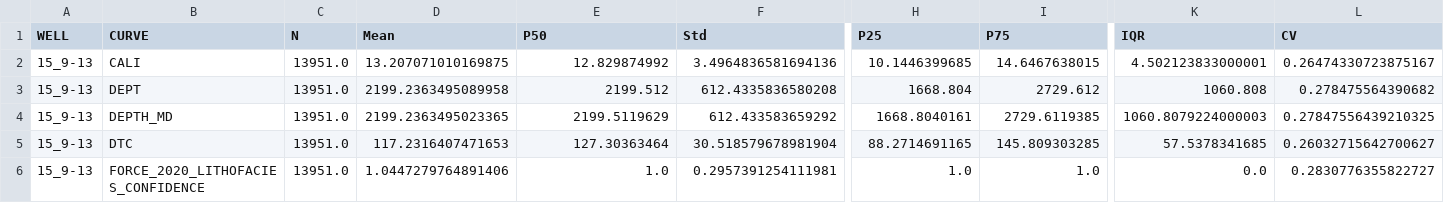
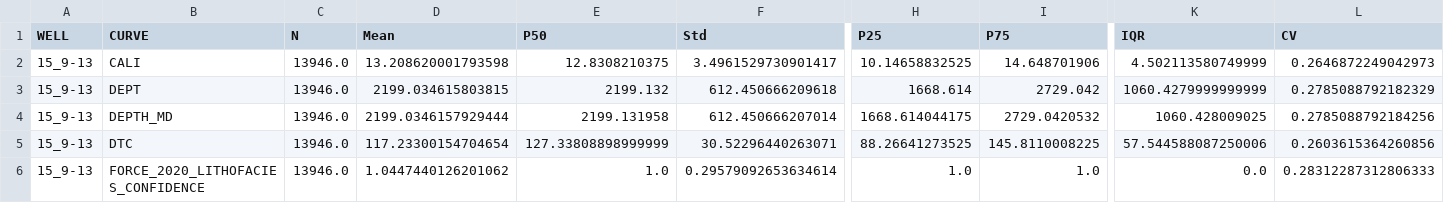
Before and after one commit to abimael1013/SERVICIO_SOCIAL_AGH2026, a CSV file: geospatail_methods/deterministic/nearest/output_master/pairplots/stats_15_9-13.csv, drawn as a sheet; only a part is shown, gaps mark what is left out; the diff covers the shown part only; the diff names each change by its address in the sheet, - before the commit and + after, or states it on an @@ line.

```diff
--- a/geospatail_methods/deterministic/nearest/output_master/pairplots/stats_15_9-13.csv
+++ b/geospatail_methods/deterministic/nearest/output_master/pairplots/stats_15_9-13.csv
-C2:C6 (N): 13951.0
+C2:C6 (N): 13946.0
-D2 (Mean): 13.207071010169875
+D2 (Mean): 13.208620001793598
-E2 (P50): 12.829874992
+E2 (P50): 12.8308210375
-F2 (Std): 3.4964836581694136
+F2 (Std): 3.4961529730901417
-H2 (P25): 10.1446399685
+H2 (P25): 10.14658832525
-I2 (P75): 14.6467638015
+I2 (P75): 14.648701906
-K2 (IQR): 4.502123833000001
+K2 (IQR): 4.502113580749999
-L2 (CV): 0.26474330723875167
+L2 (CV): 0.2646872249042973
-D3 (Mean): 2199.2363495089958
+D3 (Mean): 2199.034615803815
-E3 (P50): 2199.512
+E3 (P50): 2199.132
-F3 (Std): 612.4335836580208
+F3 (Std): 612.450666209618
-H3 (P25): 1668.804
+H3 (P25): 1668.614
-I3 (P75): 2729.612
+I3 (P75): 2729.042
-K3 (IQR): 1060.808
+K3 (IQR): 1060.4279999999999
-L3 (CV): 0.278475564390682
+L3 (CV): 0.2785088792182329
-D4 (Mean): 2199.2363495023365
+D4 (Mean): 2199.0346157929444
-E4 (P50): 2199.5119629
+E4 (P50): 2199.131958
-F4 (Std): 612.433583659292
+F4 (Std): 612.450666207014
-H4 (P25): 1668.8040161
+H4 (P25): 1668.614044175
-I4 (P75): 2729.6119385
+I4 (P75): 2729.0420532
-K4 (IQR): 1060.8079224000003
+K4 (IQR): 1060.428009025
-L4 (CV): 0.27847556439210325
+L4 (CV): 0.2785088792184256
-D5 (Mean): 117.2316407471653
+D5 (Mean): 117.23300154704654
-E5 (P50): 127.30363464
+E5 (P50): 127.33808898999999
-F5 (Std): 30.518579678981904
+F5 (Std): 30.52296440263071
-H5 (P25): 88.2714691165
+H5 (P25): 88.26641273525
-I5 (P75): 145.809303285
+I5 (P75): 145.8110008225
-K5 (IQR): 57.5378341685
+K5 (IQR): 57.544588087250006
-L5 (CV): 0.26032715642700627
+L5 (CV): 0.2603615364260856
-D6 (Mean): 1.0447279764891406
+D6 (Mean): 1.0447440126201062
-F6 (Std): 0.2957391254111981
+F6 (Std): 0.29579092653634614
-L6 (CV): 0.2830776355822727
+L6 (CV): 0.28312287312806333
```
Also changed, not shown: 63 edited cells elsewhere in this file, geospatail_methods/deterministic/nearest/output_master/pairplots/16_1-2.csv, geospatail_methods/deterministic/nearest/output_master/pairplots/16_10-3.csv, 28 other files.
